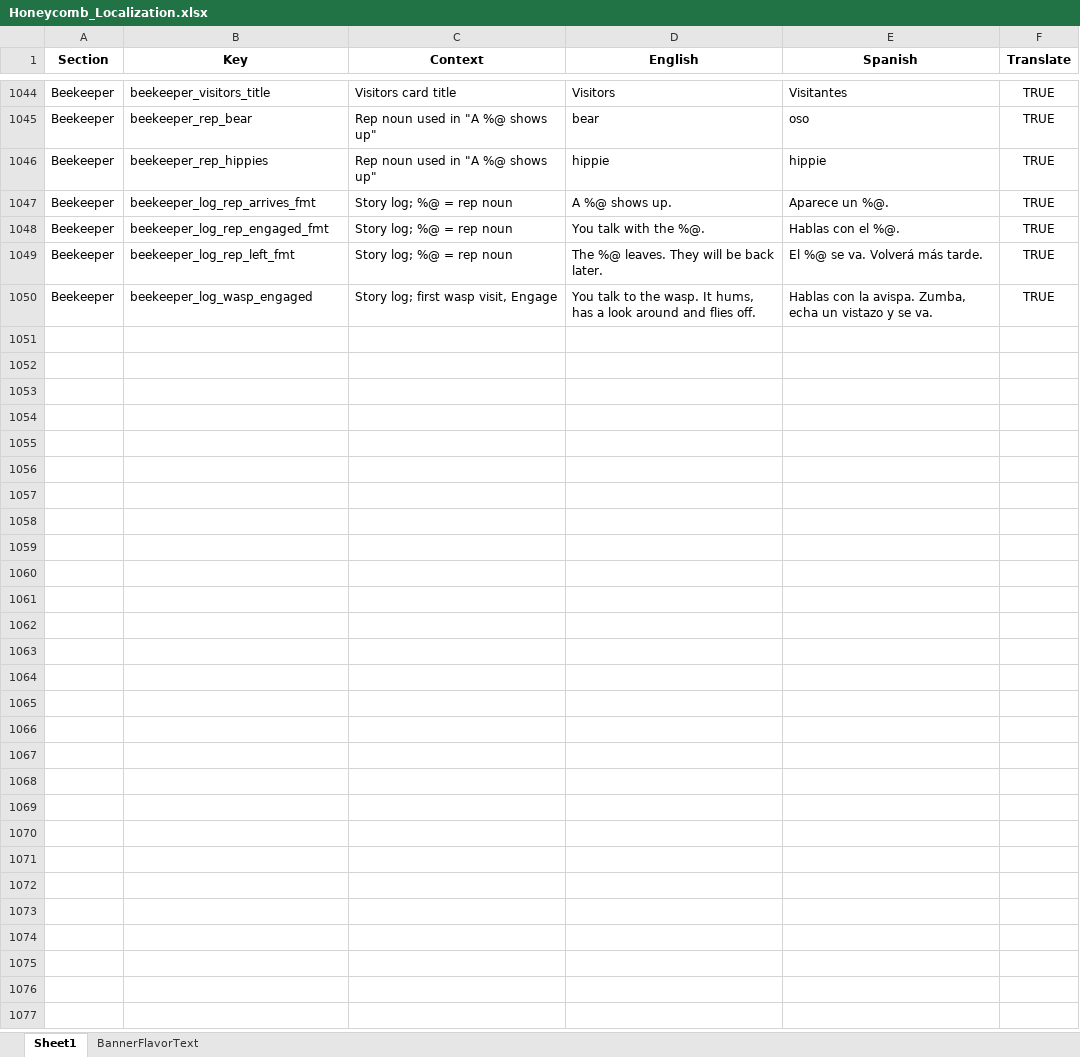
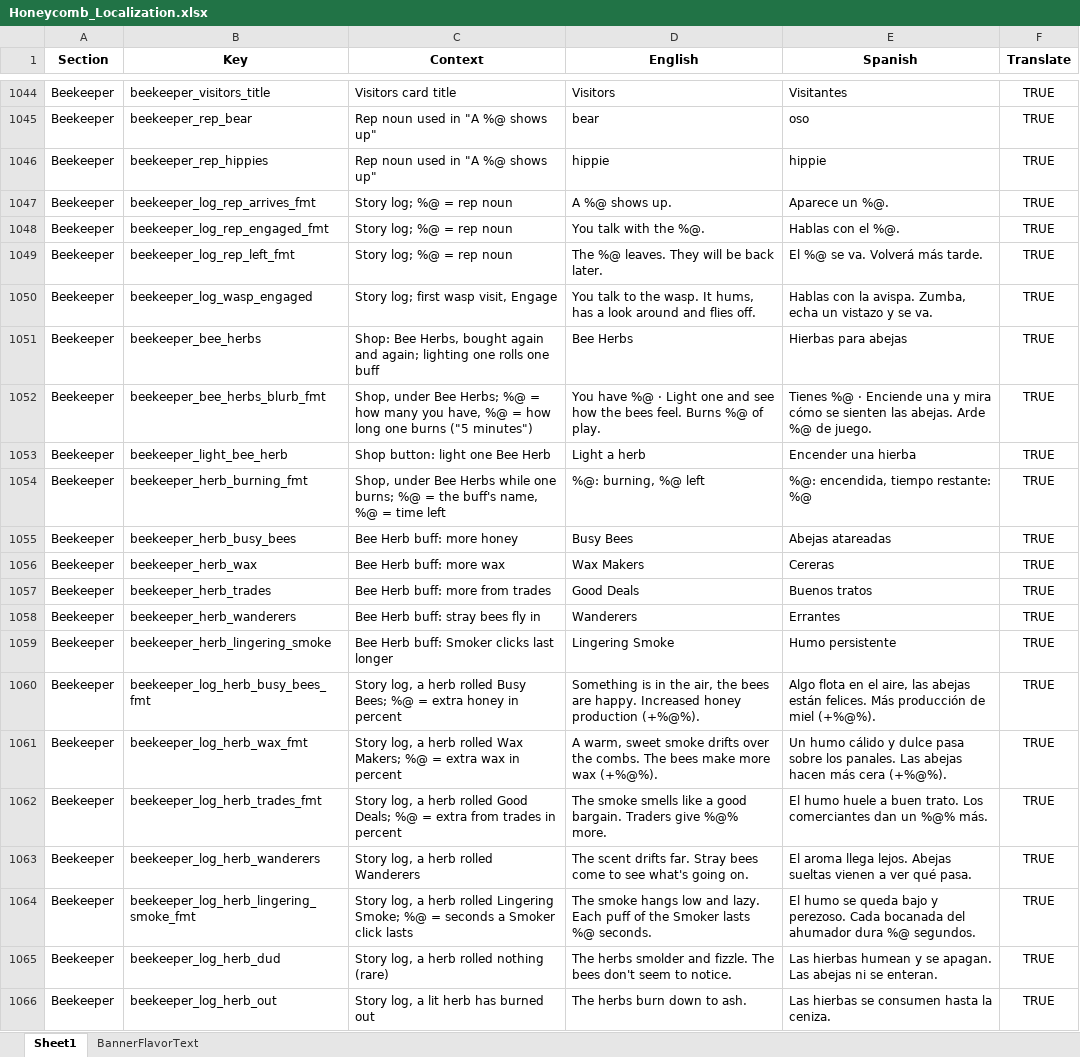
Before and after one commit to ohrealleah-lab/Honeycomb, an Excel workbook: tools/Honeycomb_Localization.xlsx, sheet Sheet1, drawn as a sheet; only a part is shown, gaps mark what is left out; values as stored, in another font and other column widths than the file's, no borders; the diff names each change by its address in the sheet, - before the commit and + after, or states it on an @@ line.

```diff
--- a/tools/Honeycomb_Localization.xlsx (sheet Sheet1)
+++ b/tools/Honeycomb_Localization.xlsx (sheet Sheet1)
+row 1051: Beekeeper | beekeeper_bee_herbs | Shop: Bee Herbs, bought again and again; lighting one rolls one buff | Bee Herbs | Hierbas para abejas | TRUE
+row 1052: Beekeeper | beekeeper_bee_herbs_blurb_fmt | Shop, under Bee Herbs; %@ = how many you have, %@ = how long one burns ("5 minutes") | You have %@ · Light one and see how the bees feel. Burns %@ of play. | Tienes %@ · Enciende una y mira cómo se sienten las abejas. Arde %@ de juego. | TRUE
+row 1053: Beekeeper | beekeeper_light_bee_herb | Shop button: light one Bee Herb | Light a herb | Encender una hierba | TRUE
+row 1054: Beekeeper | beekeeper_herb_burning_fmt | Shop, under Bee Herbs while one burns; %@ = the buff's name, %@ = time left | %@: burning, %@ left | %@: encendida, tiempo restante: %@ | TRUE
+row 1055: Beekeeper | beekeeper_herb_busy_bees | Bee Herb buff: more honey | Busy Bees | Abejas atareadas | TRUE
+row 1056: Beekeeper | beekeeper_herb_wax | Bee Herb buff: more wax | Wax Makers | Cereras | TRUE
+row 1057: Beekeeper | beekeeper_herb_trades | Bee Herb buff: more from trades | Good Deals | Buenos tratos | TRUE
+row 1058: Beekeeper | beekeeper_herb_wanderers | Bee Herb buff: stray bees fly in | Wanderers | Errantes | TRUE
+row 1059: Beekeeper | beekeeper_herb_lingering_smoke | Bee Herb buff: Smoker clicks last longer | Lingering Smoke | Humo persistente | TRUE
+row 1060: Beekeeper | beekeeper_log_herb_busy_bees_fmt | Story log, a herb rolled Busy Bees; %@ = extra honey in percent | Something is in the air, the bees are happy. Increased honey production (+%@%). | Algo flota en el aire, las abejas están felices. Más producción de miel (+%@%). | TRUE
+row 1061: Beekeeper | beekeeper_log_herb_wax_fmt | Story log, a herb rolled Wax Makers; %@ = extra wax in percent | A warm, sweet smoke drifts over the combs. The bees make more wax (+%@%). | Un humo cálido y dulce pasa sobre los panales. Las abejas hacen más cera (+%@%). | TRUE
+row 1062: Beekeeper | beekeeper_log_herb_trades_fmt | Story log, a herb rolled Good Deals; %@ = extra from trades in percent | The smoke smells like a good bargain. Traders give %@% more. | El humo huele a buen trato. Los comerciantes dan un %@% más. | TRUE
+row 1063: Beekeeper | beekeeper_log_herb_wanderers | Story log, a herb rolled Wanderers | The scent drifts far. Stray bees come to see what's going on. | El aroma llega lejos. Abejas sueltas vienen a ver qué pasa. | TRUE
+row 1064: Beekeeper | beekeeper_log_herb_lingering_smoke_fmt | Story log, a herb rolled Lingering Smoke; %@ = seconds a Smoker click lasts | The smoke hangs low and lazy. Each puff of the Smoker lasts %@ seconds. | El humo se queda bajo y perezoso. Cada bocanada del ahumador dura %@ segundos. | TRUE
+row 1065: Beekeeper | beekeeper_log_herb_dud | Story log, a herb rolled nothing (rare) | The herbs smolder and fizzle. The bees don't seem to notice. | Las hierbas humean y se apagan. Las abejas ni se enteran. | TRUE
+row 1066: Beekeeper | beekeeper_log_herb_out | Story log, a lit herb has burned out | The herbs burn down to ash. | Las hierbas se consumen hasta la ceniza. | TRUE
```
Also changed, not shown: 17 other files.
